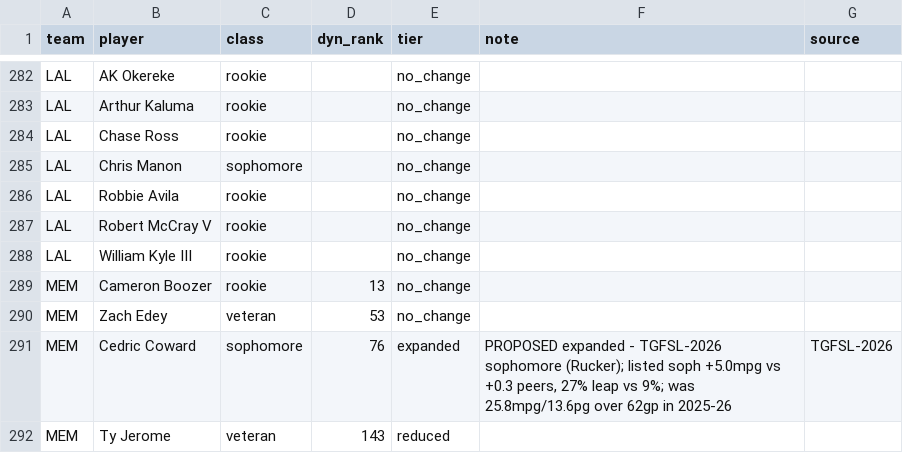
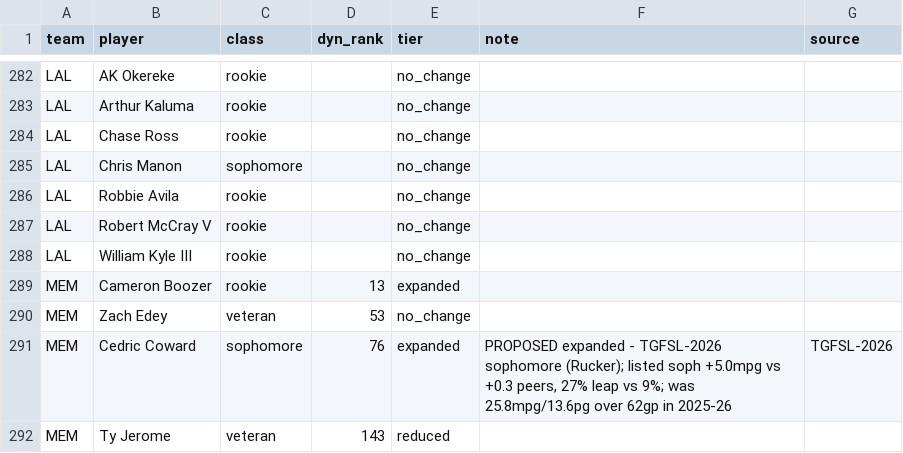
Before and after one commit to fantasyhoopsedge/hoopsedge-site, a CSV file: data/nba-rosters/role-context-2026-27.csv, drawn as a sheet; only a part is shown, gaps mark what is left out.

```diff
--- a/data/nba-rosters/role-context-2026-27.csv
+++ b/data/nba-rosters/role-context-2026-27.csv
@@ -288,3 +288,3 @@ LAL,Robert McCray V,rookie,,no_change,,
 LAL,William Kyle III,rookie,,no_change,,
-MEM,Cameron Boozer,rookie,13,no_change,,
+MEM,Cameron Boozer,rookie,13,expanded,,
 MEM,Zach Edey,veteran,53,no_change,,
```
Also changed, not shown: data/nba-rosters/depth-chart-2026-27.csv, 3 other files.
